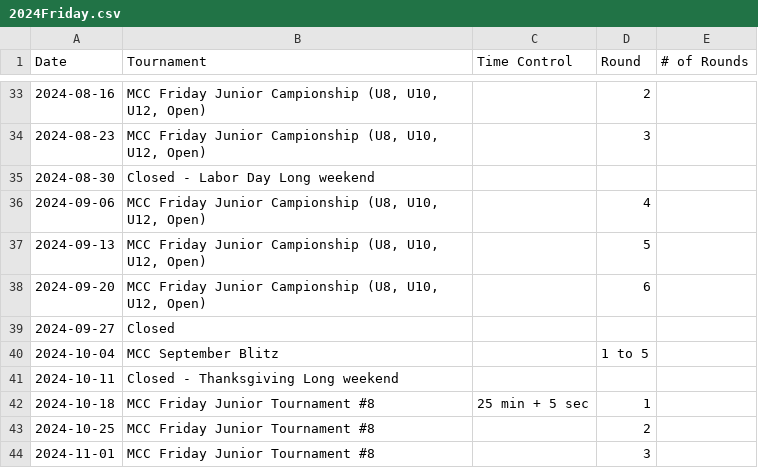
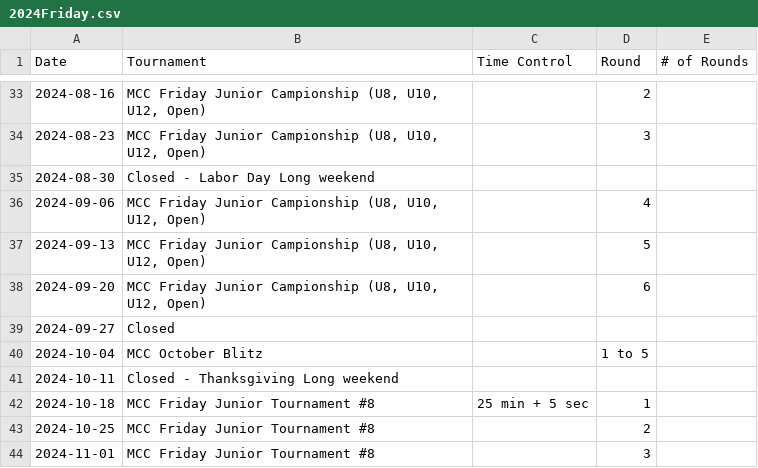
Before and after one commit to JonathanmZhang/mcc-Website, a CSV file: content/pages/schedule/2024Friday.csv, drawn as a sheet; only a part is shown, gaps mark what is left out.

Commit message:
updated friday schedule

```diff
--- a/content/pages/schedule/2024Friday.csv
+++ b/content/pages/schedule/2024Friday.csv
@@ -39,3 +39,3 @@ Date,Tournament ,Time Control,Round,# of Rounds,
 2024-09-27,Closed,,,,
-2024-10-04,MCC September Blitz , ,1 to 5, ,
+2024-10-04,MCC October Blitz , ,1 to 5, ,
 2024-10-11,Closed - Thanksgiving Long weekend,,,,
```
Also changed, not shown: 3 other files.
